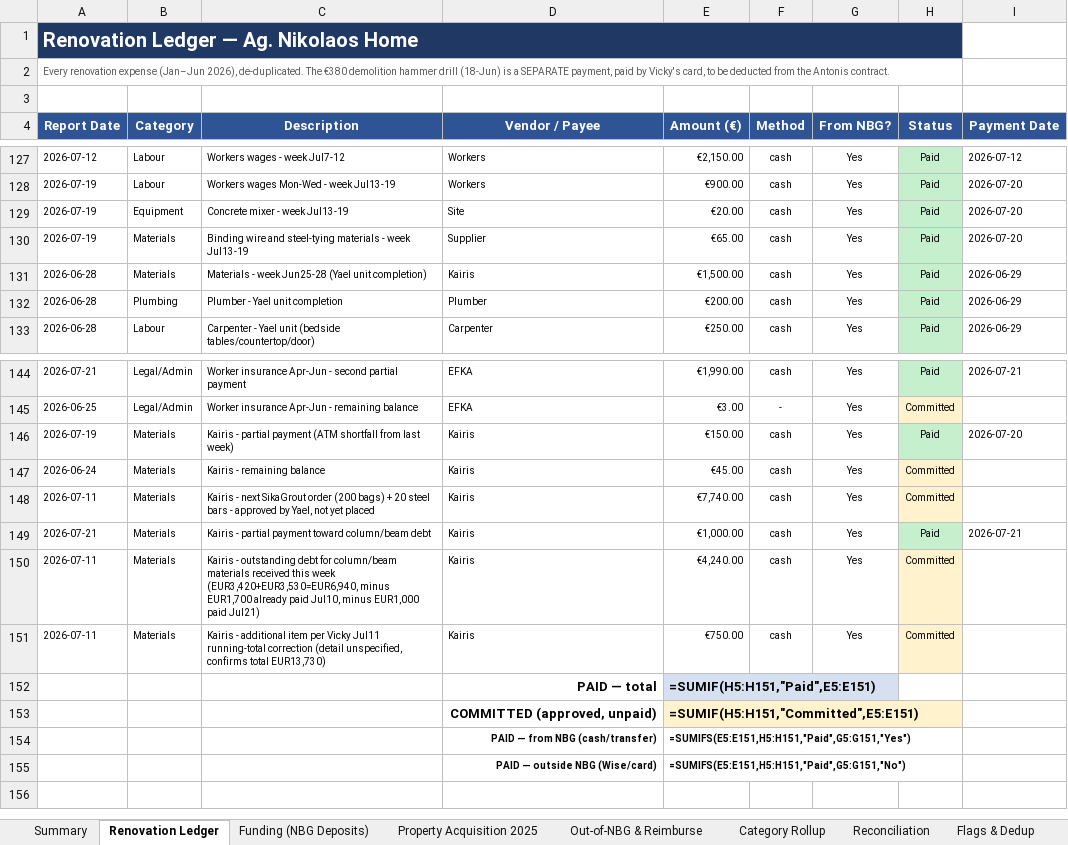
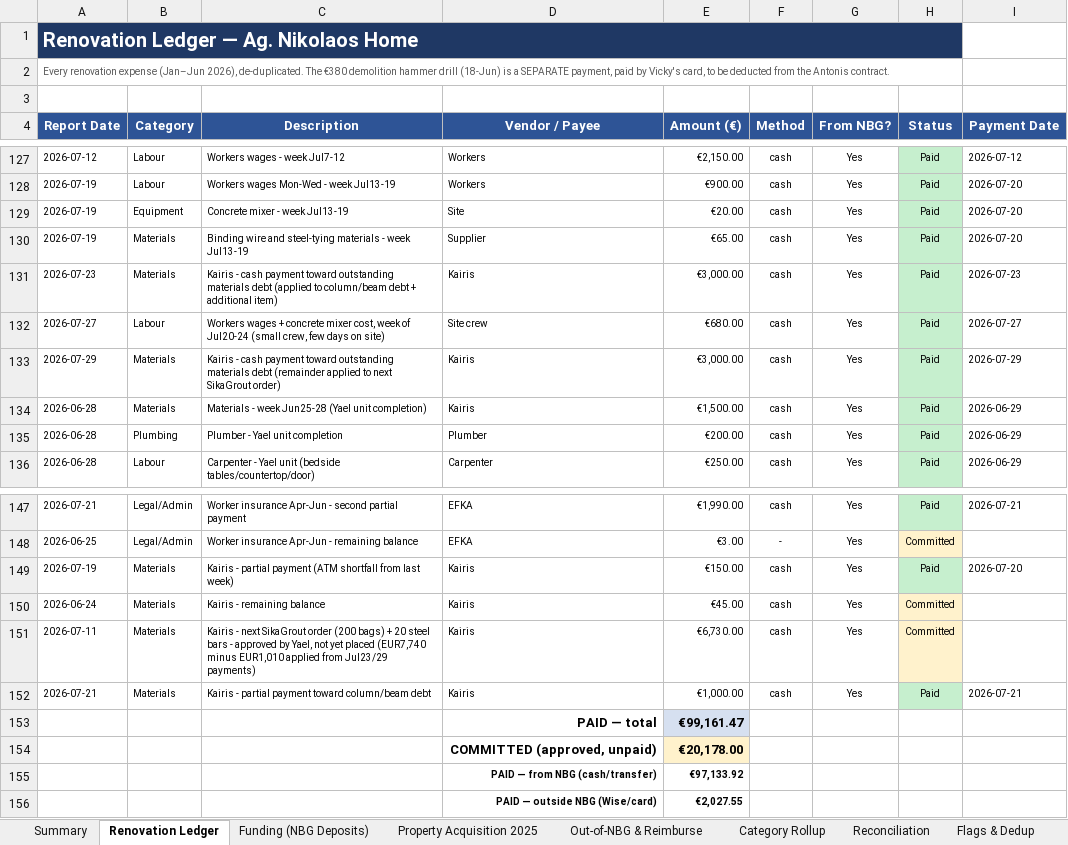
Before and after one commit to kobiba-git/Ag-Nikolaos-Project, an Excel workbook: Budget/Ag_Nikolaos_Balance_Sheet.xlsx, sheet Renovation Ledger, drawn as a sheet; only a part is shown, gaps mark what is left out; values as stored, in another font and other column widths than the file's, no borders; formulas without a stored value are shown as written; removed rows and columns are numbered as before the commit, all else as after; the diff names each change by its address in the sheet, - before the commit and + after, or states it on an @@ line.

```diff
--- a/Budget/Ag_Nikolaos_Balance_Sheet.xlsx (sheet Renovation Ledger)
+++ b/Budget/Ag_Nikolaos_Balance_Sheet.xlsx (sheet Renovation Ledger)
-B1:H1 fill: none
+B1:H1 fill: #1F3864
+row 131: 2026-07-23 | Materials | Kairis - cash payment toward outstanding materials debt (applied to column/beam debt + additional item) | Kairis | €3,000.00 | cash | Yes | Paid | 2026-07-23
+row 132: 2026-07-27 | Labour | Workers wages + concrete mixer cost, week of Jul20-24 (small crew, few days on site) | Site crew | €680.00 | cash | Yes | Paid | 2026-07-27
+row 133: 2026-07-29 | Materials | Kairis - cash payment toward outstanding materials debt (remainder applied to next SikaGrout order) | Kairis | €3,000.00 | cash | Yes | Paid | 2026-07-29
-C151 (Description): …yet placed
+C151 (Description): …yet placed (EUR7,740 minus EUR1,010 applied from Jul23/29 payments)
-E151 (Amount (€)): €7,740.00
+E151 (Amount (€)): €6,730.00
-row 150: 2026-07-11 | Materials | Kairis - outstanding debt for column/beam materials received this week (EUR3,420+EUR3,530=EUR6,940, minus EUR1,700 already paid Jul10, minus EUR1,000 paid Jul21) | Kairis | €4,240.00 | cash | Yes | Committed
-row 151: 2026-07-11 | Materials | Kairis - additional item per Vicky Jul11 running-total correction (detail unspecified, confirms total EUR13,730) | Kairis | €750.00 | cash | Yes | Committed
-E153 (Amount (€)): =SUMIF(H5:H151,"Paid",E5:E151)
+E153 (Amount (€)): €99,161.47
-E154 (Amount (€)): =SUMIF(H5:H151,"Committed",E5:E151)
+E154 (Amount (€)): €20,178.00
-E155 (Amount (€)): =SUMIFS(E5:E151,H5:H151,"Paid",G5:G151,"Yes")
+E155 (Amount (€)): €97,133.92
-E156 (Amount (€)): =SUMIFS(E5:E151,H5:H151,"Paid",G5:G151,"No")
+E156 (Amount (€)): €2,027.55
```
Also changed, not shown: sheet Category Rollup, sheet Reconciliation, sheet Summary, sheet Property Acquisition 2025, sheet Out-of-NBG & Reimburse, sheet Funding (NBG Deposits), 1 more sheet, 5 other files.
